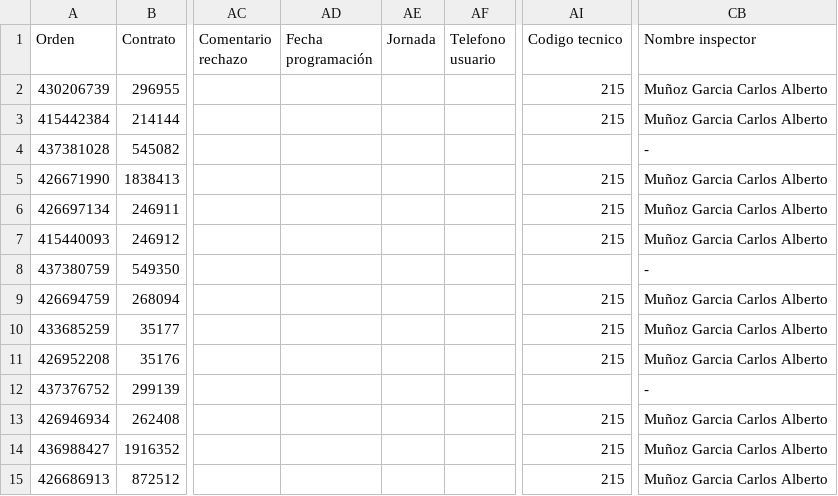
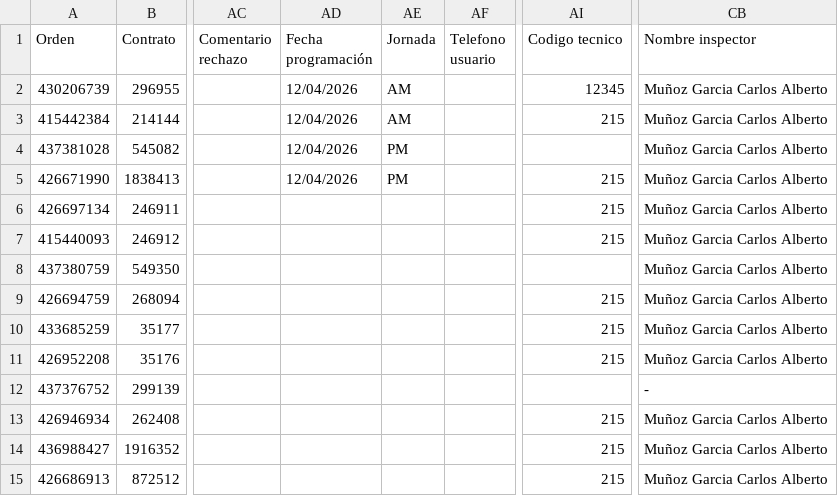
Before and after one commit to IngeCastro/certi-redes-operacion, a CSV file: BasePruebaInicial.csv, drawn as a sheet; only a part is shown, gaps mark what is left out; the diff names each change by its address in the sheet, - before the commit and + after, or states it on an @@ line.

```diff
--- a/BasePruebaInicial.csv
+++ b/BasePruebaInicial.csv
-AD2:AD5 (Fecha programación): (empty)
+AD2:AD5 (Fecha programación): 12/04/2026
-AE2:AE3 (Jornada): (empty)
+AE2:AE3 (Jornada): AM
-AI2 (Codigo tecnico): 215
+AI2 (Codigo tecnico): 12345
-AE4:AE5 (Jornada): (empty)
+AE4:AE5 (Jornada): PM
-CB4 (Nombre inspector): -
+CB4 (Nombre inspector): Muñoz Garcia Carlos Alberto
-CB8 (Nombre inspector): -
+CB8 (Nombre inspector): Muñoz Garcia Carlos Alberto
```
Also changed, not shown: 1 other file.
